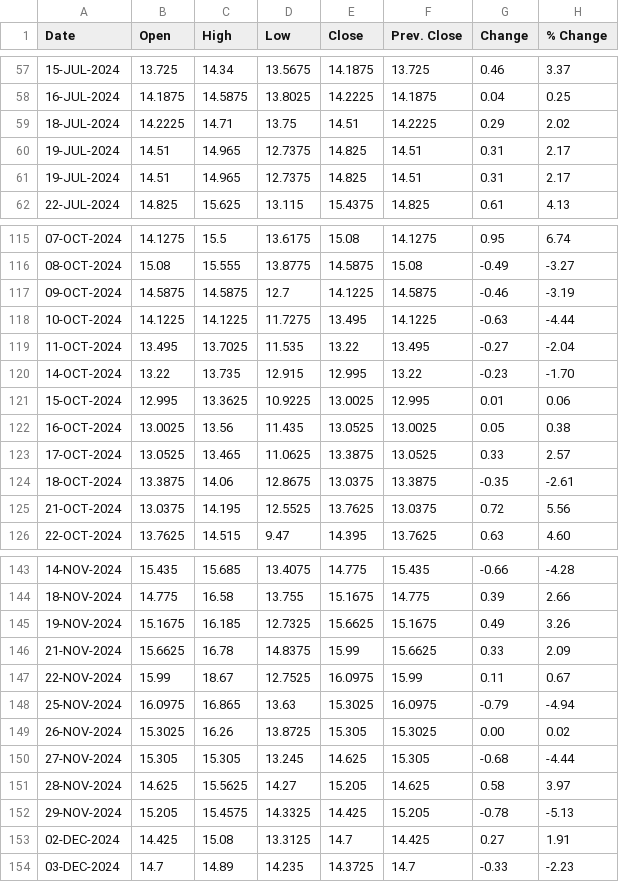
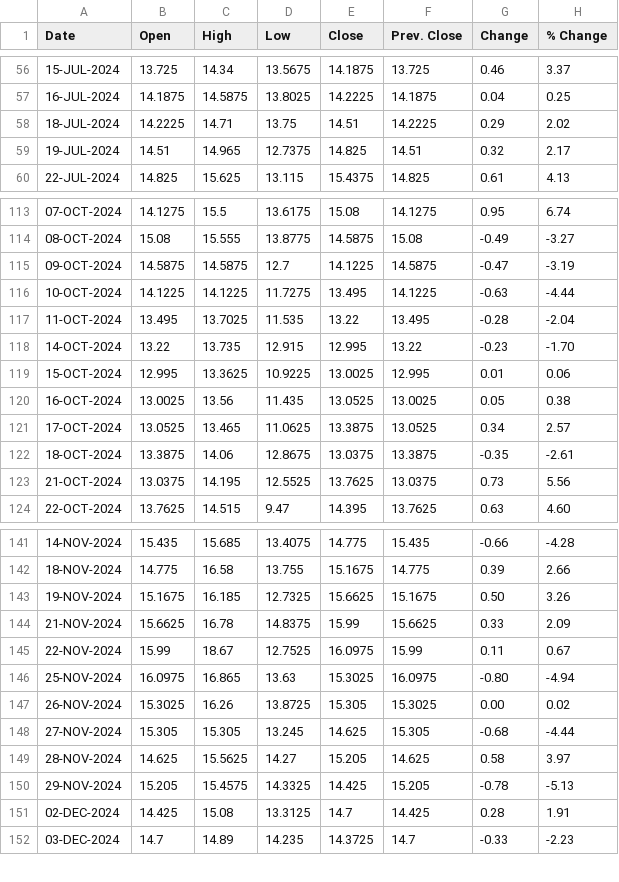
Before and after one commit to shritish20/VolGuard, a CSV file: india_vix.csv, drawn as a sheet; only a part is shown, gaps mark what is left out; the diff covers the shown part only.

```diff
--- a/india_vix.csv
+++ b/india_vix.csv
@@ -59,4 +58,3 @@
 18-JUL-2024,14.2225,14.71,13.75,14.51,14.2225,0.29,2.02
-19-JUL-2024,14.51,14.965,12.7375,14.825,14.51,0.31,2.17
-19-JUL-2024,14.51,14.965,12.7375,14.825,14.51,0.31,2.17
+19-JUL-2024,14.51,14.965,12.7375,14.825,14.51,0.32,2.17
 22-JUL-2024,14.825,15.625,13.115,15.4375,14.825,0.61,4.13
@@ -116,5 +114,5 @@
 08-OCT-2024,15.08,15.555,13.8775,14.5875,15.08,-0.49,-3.27
-09-OCT-2024,14.5875,14.5875,12.7,14.1225,14.5875,-0.46,-3.19
+09-OCT-2024,14.5875,14.5875,12.7,14.1225,14.5875,-0.47,-3.19
 10-OCT-2024,14.1225,14.1225,11.7275,13.495,14.1225,-0.63,-4.44
-11-OCT-2024,13.495,13.7025,11.535,13.22,13.495,-0.27,-2.04
+11-OCT-2024,13.495,13.7025,11.535,13.22,13.495,-0.28,-2.04
 14-OCT-2024,13.22,13.735,12.915,12.995,13.22,-0.23,-1.70
@@ -122,5 +120,5 @@
 16-OCT-2024,13.0025,13.56,11.435,13.0525,13.0025,0.05,0.38
-17-OCT-2024,13.0525,13.465,11.0625,13.3875,13.0525,0.33,2.57
+17-OCT-2024,13.0525,13.465,11.0625,13.3875,13.0525,0.34,2.57
 18-OCT-2024,13.3875,14.06,12.8675,13.0375,13.3875,-0.35,-2.61
-21-OCT-2024,13.0375,14.195,12.5525,13.7625,13.0375,0.72,5.56
+21-OCT-2024,13.0375,14.195,12.5525,13.7625,13.0375,0.73,5.56
 22-OCT-2024,13.7625,14.515,9.47,14.395,13.7625,0.63,4.60
@@ -144,6 +142,6 @@
 18-NOV-2024,14.775,16.58,13.755,15.1675,14.775,0.39,2.66
-19-NOV-2024,15.1675,16.185,12.7325,15.6625,15.1675,0.49,3.26
+19-NOV-2024,15.1675,16.185,12.7325,15.6625,15.1675,0.50,3.26
 21-NOV-2024,15.6625,16.78,14.8375,15.99,15.6625,0.33,2.09
 22-NOV-2024,15.99,18.67,12.7525,16.0975,15.99,0.11,0.67
-25-NOV-2024,16.0975,16.865,13.63,15.3025,16.0975,-0.79,-4.94
+25-NOV-2024,16.0975,16.865,13.63,15.3025,16.0975,-0.80,-4.94
 26-NOV-2024,15.3025,16.26,13.8725,15.305,15.3025,0.00,0.02
@@ -152,3 +150,3 @@
 29-NOV-2024,15.205,15.4575,14.3325,14.425,15.205,-0.78,-5.13
-02-DEC-2024,14.425,15.08,13.3125,14.7,14.425,0.27,1.91
+02-DEC-2024,14.425,15.08,13.3125,14.7,14.425,0.28,1.91
 03-DEC-2024,14.7,14.89,14.235,14.3725,14.7,-0.33,-2.23
```
Also changed, not shown: 1 added row, 1 removed row and 71 edited cells elsewhere in this file.
